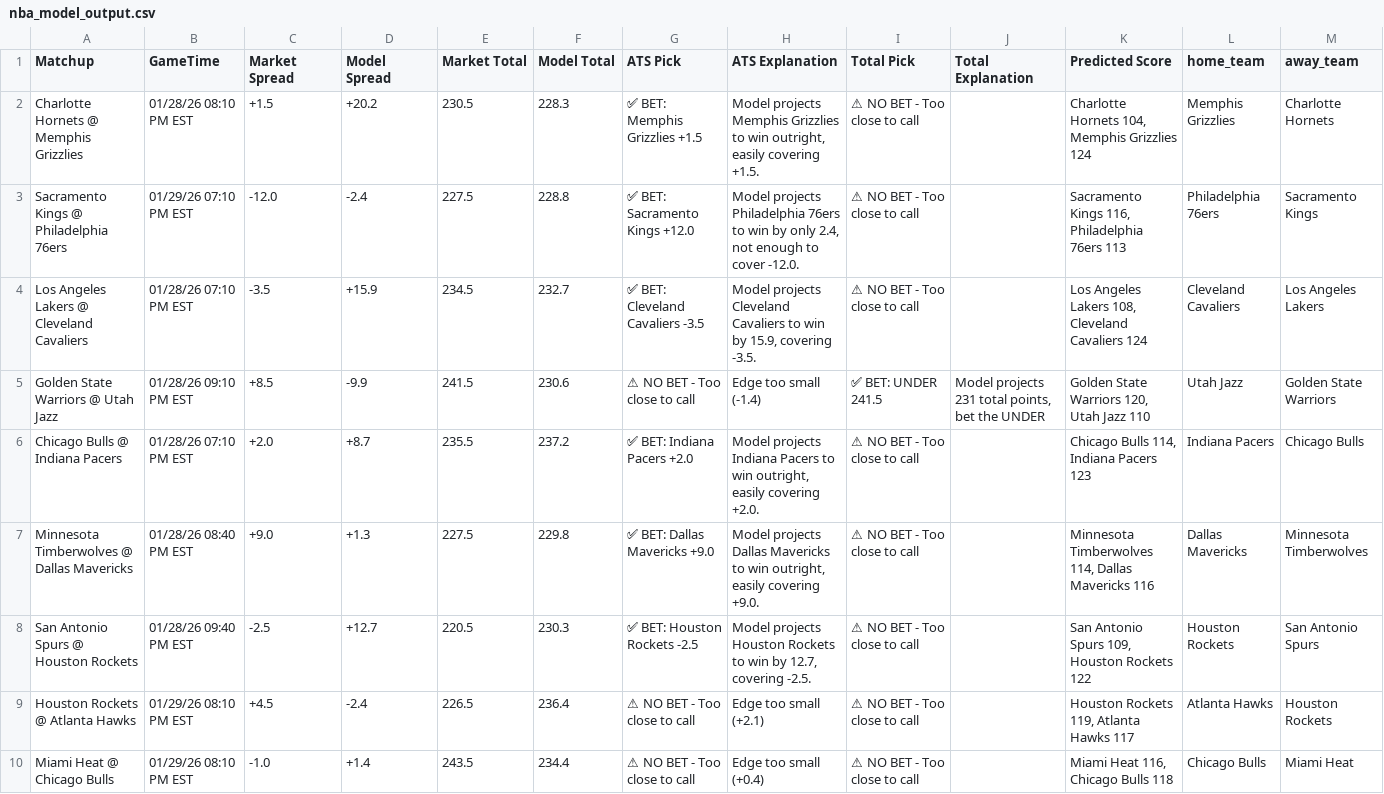
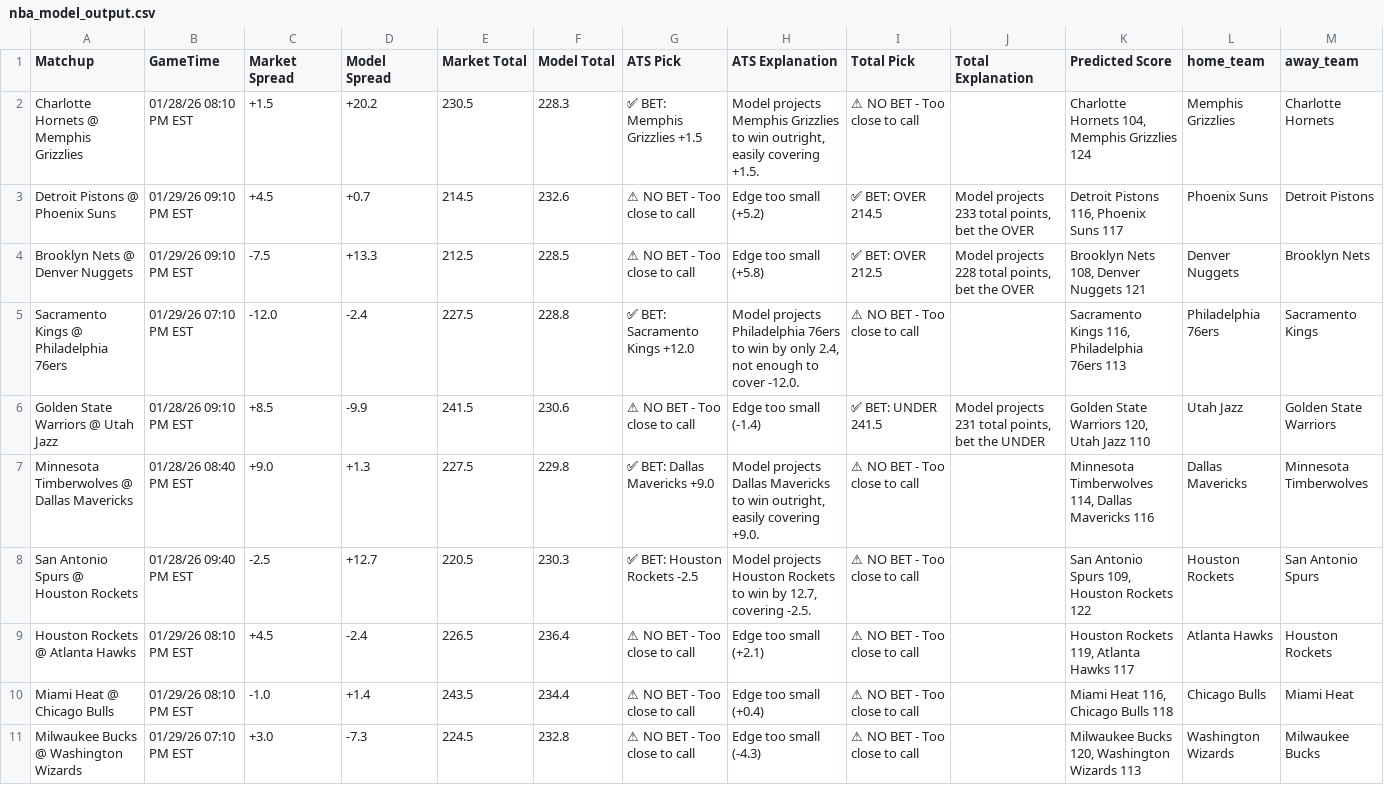
Before and after one commit to BangLetsGetIt/NBA-NCAA-Betting-Models, a CSV file: nba/nba_model_output.csv, drawn as a sheet; only a part is shown; the shorter side is filled out with more unchanged rows; removed rows and columns are numbered as before the commit, all else as after; rows hold the shown columns only; the diff covers the shown part only; the diff names each change by its address in the sheet, - before the commit and + after, or states it on an @@ line.

Commit message:
Update model outputs - 2026-01-28 19:15:43

```diff
--- a/nba/nba_model_output.csv
+++ b/nba/nba_model_output.csv
+row 3: Detroit Pistons @ Phoenix Suns | 01/29/26 09:10 PM EST | +4.5 | +0.7 | 214.5 | 232.6 | ⚠ NO BET - Too close to call | Edge too small (+5.2) | ✅ BET: OVER 214.5 | Model projects 233 total points, bet the OVER | Detroit Pistons 116, Phoenix Suns 117 | Phoenix Suns | Detroit Pistons
+row 4: Brooklyn Nets @ Denver Nuggets | 01/29/26 09:10 PM EST | -7.5 | +13.3 | 212.5 | 228.5 | ⚠ NO BET - Too close to call | Edge too small (+5.8) | ✅ BET: OVER 212.5 | Model projects 228 total points, bet the OVER | Brooklyn Nets 108, Denver Nuggets 121 | Denver Nuggets | Brooklyn Nets
-row 4: Los Angeles Lakers @ Cleveland Cavaliers | 01/28/26 07:10 PM EST | -3.5 | +15.9 | 234.5 | 232.7 | ✅ BET: Cleveland Cavaliers -3.5 | Model projects Cleveland Cavaliers to win by 15.9, covering -3.5. | ⚠ NO BET - Too close to call |  | Los Angeles Lakers 108, Cleveland Cavaliers 124 | Cleveland Cavaliers | Los Angeles Lakers
-row 6: Chicago Bulls @ Indiana Pacers | 01/28/26 07:10 PM EST | +2.0 | +8.7 | 235.5 | 237.2 | ✅ BET: Indiana Pacers +2.0 | Model projects Indiana Pacers to win outright, easily covering +2.0. | ⚠ NO BET - Too close to call |  | Chicago Bulls 114, Indiana Pacers 123 | Indiana Pacers | Chicago Bulls
```
Also changed, not shown: 1 added row and 1 removed row elsewhere in this file, 17 other files.
